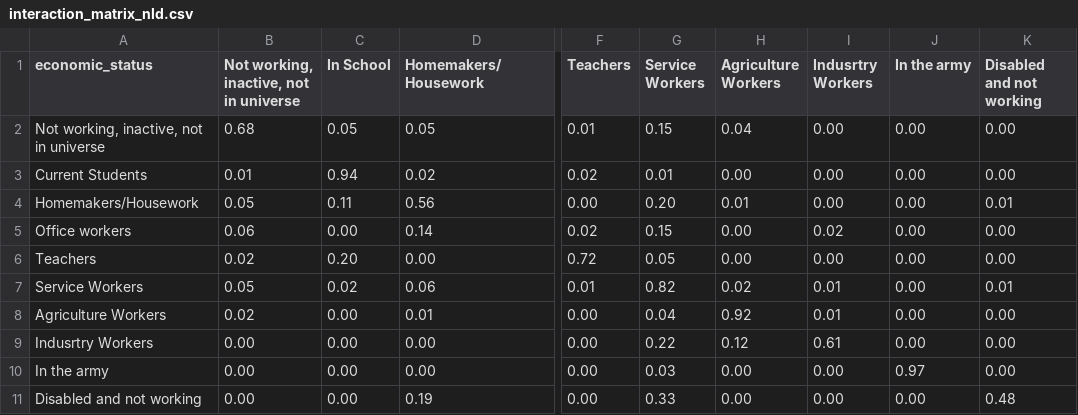
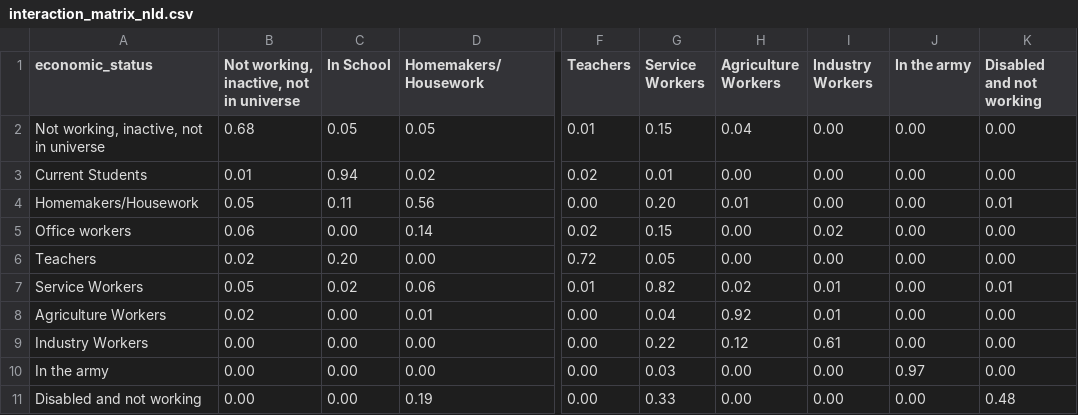
Before and after one commit to dime-worldbank/Disease-Modelling-SSA, a CSV file: configs/interaction_matrix_nld.csv, drawn as a sheet; only a part is shown, gaps mark what is left out; the diff names each change by its address in the sheet, - before the commit and + after, or states it on an @@ line.

```diff
--- a/configs/interaction_matrix_nld.csv
+++ b/configs/interaction_matrix_nld.csv
-I1: Indusrtry Workers
+I1: Industry Workers
-A9 (economic_status): Indusrtry Workers
+A9 (economic_status): Industry Workers
```
Also changed, not shown: 4 other files.
